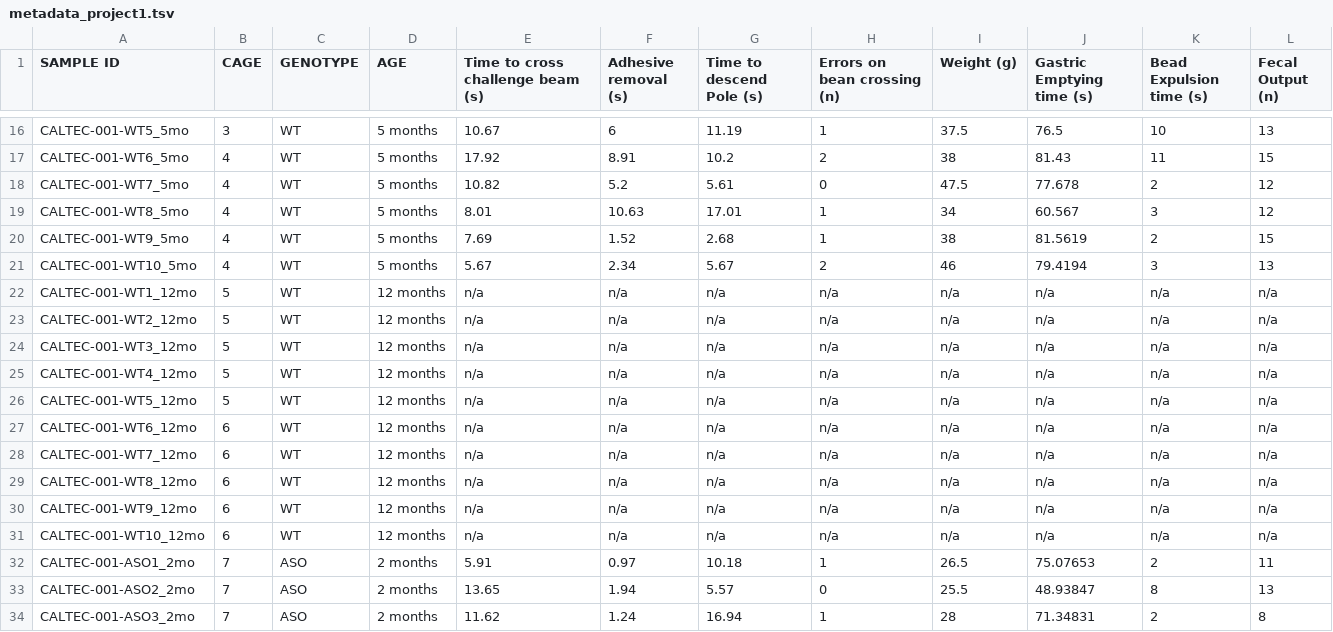
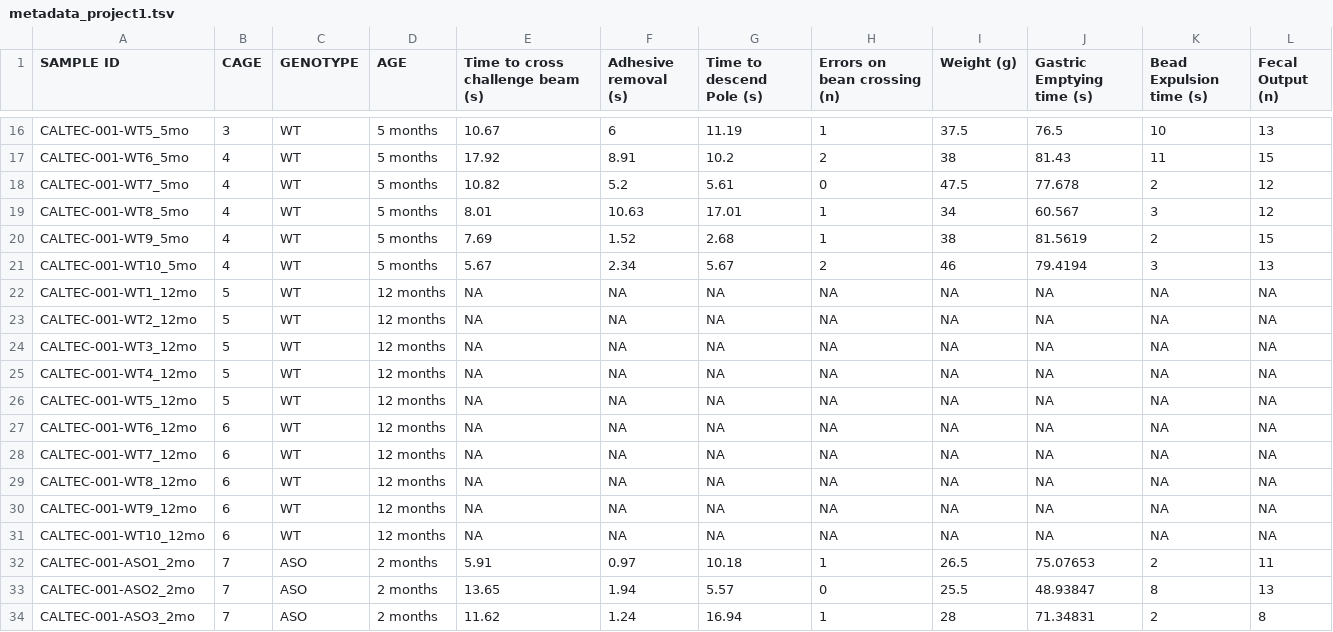
Before and after one commit to ASAP-MAC/MazmanianS_DeCastroFonsecaM, a TSV file: Data/metadata_project1.tsv, drawn as a sheet; only a part is shown, gaps mark what is left out.

```diff
--- a/Data/metadata_project1.tsv
+++ b/Data/metadata_project1.tsv
@@ -21,12 +21,12 @@ CALTEC-001-WT9_5mo	4	WT	5 months	7.69	1.52	2.68	1	38	81.5619	2	15
 CALTEC-001-WT10_5mo	4	WT	5 months	5.67	2.34	5.67	2	46	79.4194	3	13
-CALTEC-001-WT1_12mo	5	WT	12 months	n/a	n/a	n/a	n/a	n/a	n/a	n/a	n/a
-CALTEC-001-WT2_12mo	5	WT	12 months	n/a	n/a	n/a	n/a	n/a	n/a	n/a	n/a
-CALTEC-001-WT3_12mo	5	WT	12 months	n/a	n/a	n/a	n/a	n/a	n/a	n/a	n/a
-CALTEC-001-WT4_12mo	5	WT	12 months	n/a	n/a	n/a	n/a	n/a	n/a	n/a	n/a
-CALTEC-001-WT5_12mo	5	WT	12 months	n/a	n/a	n/a	n/a	n/a	n/a	n/a	n/a
-CALTEC-001-WT6_12mo	6	WT	12 months	n/a	n/a	n/a	n/a	n/a	n/a	n/a	n/a
-CALTEC-001-WT7_12mo	6	WT	12 months	n/a	n/a	n/a	n/a	n/a	n/a	n/a	n/a
-CALTEC-001-WT8_12mo	6	WT	12 months	n/a	n/a	n/a	n/a	n/a	n/a	n/a	n/a
-CALTEC-001-WT9_12mo	6	WT	12 months	n/a	n/a	n/a	n/a	n/a	n/a	n/a	n/a
-CALTEC-001-WT10_12mo	6	WT	12 months	n/a	n/a	n/a	n/a	n/a	n/a	n/a	n/a
+CALTEC-001-WT1_12mo	5	WT	12 months	NA	NA	NA	NA	NA	NA	NA	NA
+CALTEC-001-WT2_12mo	5	WT	12 months	NA	NA	NA	NA	NA	NA	NA	NA
+CALTEC-001-WT3_12mo	5	WT	12 months	NA	NA	NA	NA	NA	NA	NA	NA
+CALTEC-001-WT4_12mo	5	WT	12 months	NA	NA	NA	NA	NA	NA	NA	NA
+CALTEC-001-WT5_12mo	5	WT	12 months	NA	NA	NA	NA	NA	NA	NA	NA
+CALTEC-001-WT6_12mo	6	WT	12 months	NA	NA	NA	NA	NA	NA	NA	NA
+CALTEC-001-WT7_12mo	6	WT	12 months	NA	NA	NA	NA	NA	NA	NA	NA
+CALTEC-001-WT8_12mo	6	WT	12 months	NA	NA	NA	NA	NA	NA	NA	NA
+CALTEC-001-WT9_12mo	6	WT	12 months	NA	NA	NA	NA	NA	NA	NA	NA
+CALTEC-001-WT10_12mo	6	WT	12 months	NA	NA	NA	NA	NA	NA	NA	NA
 CALTEC-001-ASO1_2mo	7	ASO	2 months	5.91	0.97	10.18	1	26.5	75.07653	2	11
```
Also changed, not shown: Data/metadata_project3.tsv.
